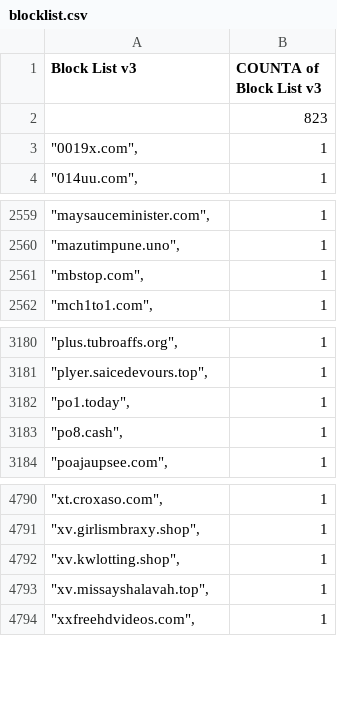
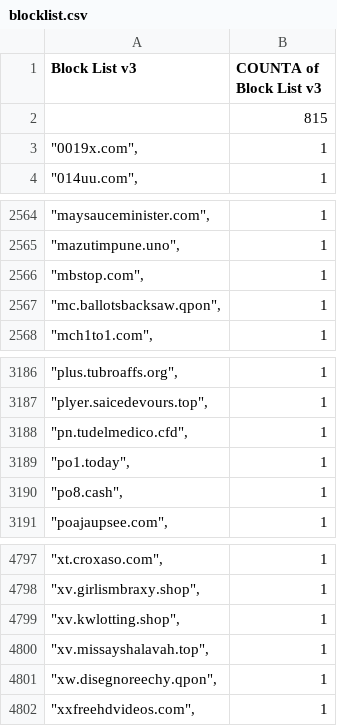
Before and after one commit to meganerasam/blocklist, a CSV file: blocklist.csv, drawn as a sheet; only a part is shown, gaps mark what is left out; the diff covers the shown part only.

```diff
--- a/blocklist.csv
+++ b/blocklist.csv
@@ -1,3 +1,3 @@
 Block List v3,COUNTA of Block List v3
-,823
+,815
 """0019x.com"",",1
@@ -2561,2 +2566,3 @@ Block List v3,COUNTA of Block List v3
 """mbstop.com"",",1
+"""mc.ballotsbacksaw.qpon"",",1
 """mch1to1.com"",",1
@@ -3181,2 +3187,3 @@ Block List v3,COUNTA of Block List v3
 """plyer.saicedevours.top"",",1
+"""pn.tudelmedico.cfd"",",1
 """po1.today"",",1
@@ -4793,2 +4800,3 @@ Block List v3,COUNTA of Block List v3
 """xv.missayshalavah.top"",",1
+"""xw.disegnoreechy.qpon"",",1
 """xxfreehdvideos.com"",",1
```
Also changed, not shown: 5 added rows elsewhere in this file.
